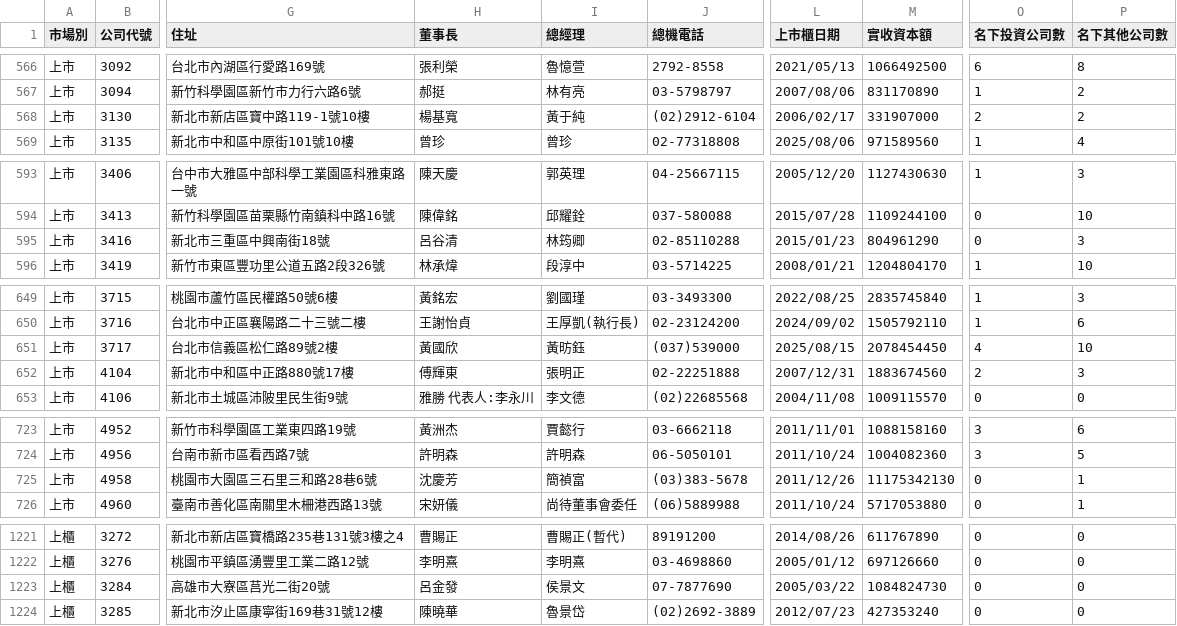
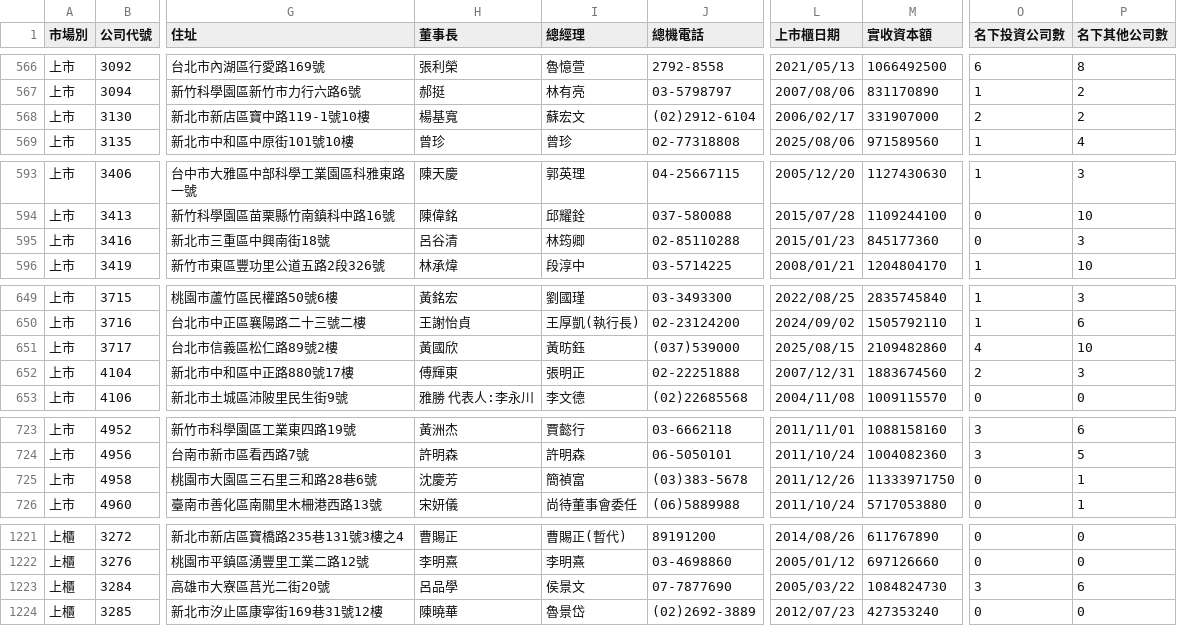
Before and after one commit to Andy-Zhang-22/chailease-work, a CSV file: leads/listed/companies.csv, drawn as a sheet; only a part is shown, gaps mark what is left out; the diff covers the shown part only; the diff names each change by its address in the sheet, - before the commit and + after, or states it on an @@ line.

```diff
--- a/leads/listed/companies.csv
+++ b/leads/listed/companies.csv
-I568 (總經理): 黃于純
+I568 (總經理): 蘇宏文
-M595 (實收資本額): 804961290
+M595 (實收資本額): 845177360
-M651 (實收資本額): 2078454450
+M651 (實收資本額): 2109482860
-M725 (實收資本額): 11175342130
+M725 (實收資本額): 11333971750
-H1223 (董事長): 呂金發
+H1223 (董事長): 呂品學
-O1223 (名下投資公司數): 0
+O1223 (名下投資公司數): 3
-P1223 (名下其他公司數): 0
+P1223 (名下其他公司數): 6
```
Also changed, not shown: 8 edited cells elsewhere in this file, 7 other files.
